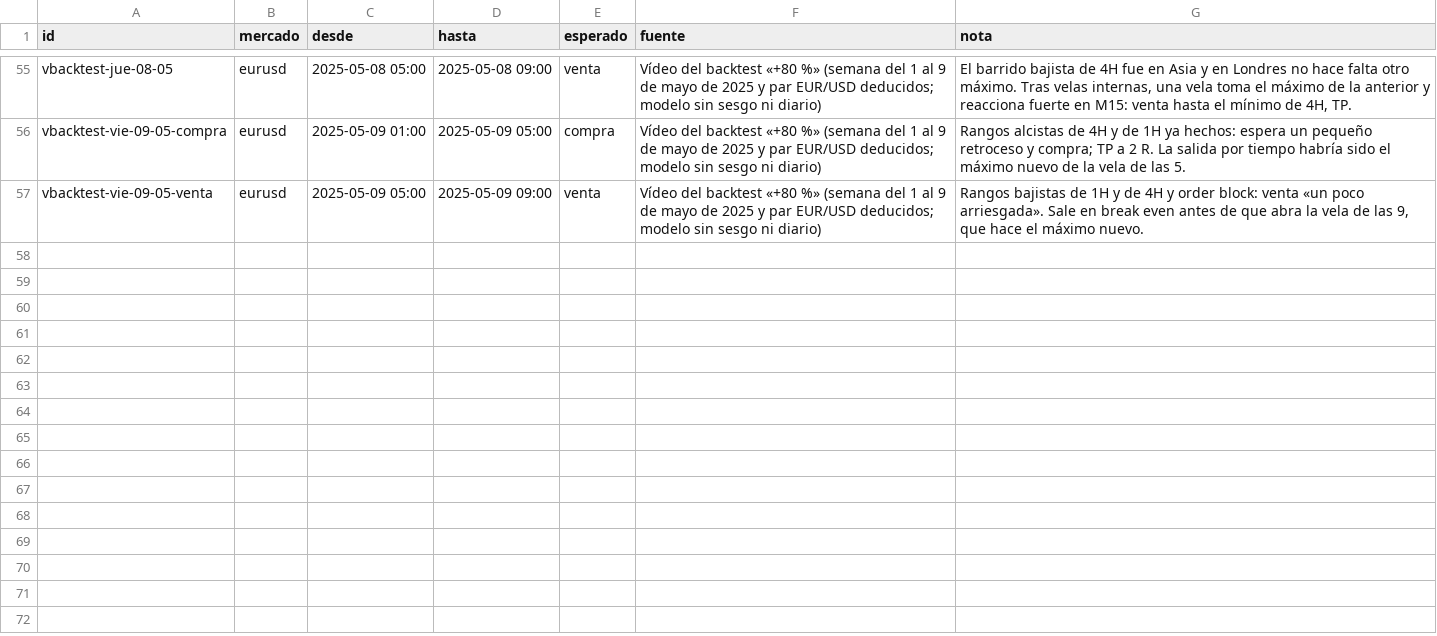
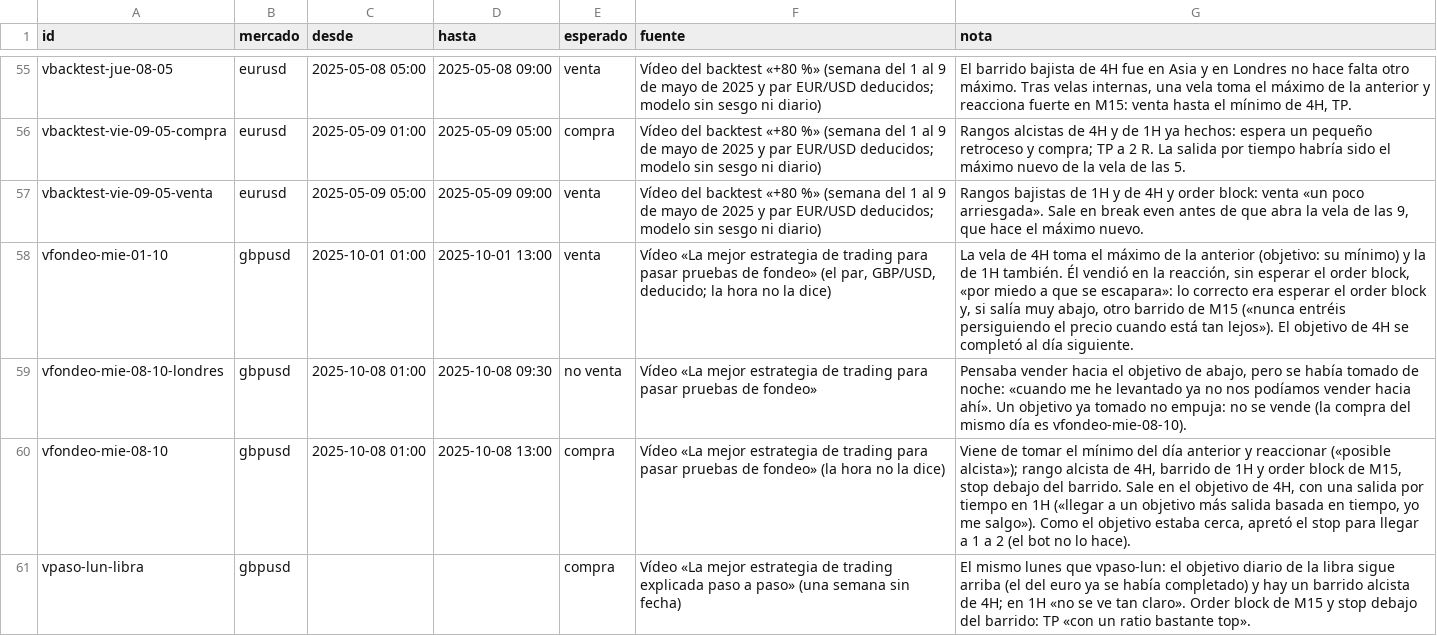
Before and after one commit to damjisystems-hub/Bot-trading, a CSV file: casos/casos.csv, drawn as a sheet; only a part is shown, gaps mark what is left out; the diff names each change by its address in the sheet, - before the commit and + after, or states it on an @@ line.

```diff
--- a/casos/casos.csv
+++ b/casos/casos.csv
+row 58: vfondeo-mie-01-10 | gbpusd | 2025-10-01 01:00 | 2025-10-01 13:00 | venta | Vídeo «La mejor estrategia de trading para pasar pruebas de fondeo» (el par, GBP/USD, deducido; la hora no la dice) | La vela de 4H toma el máximo de la anterior (objetivo: su mínimo) y la de 1H también. Él vendió en la reacción, sin esperar el order block, «por miedo a que se escapara»: lo correcto era esperar el order block y, si salía muy abajo, otro barrido de M15 («nunca entréis persiguiendo el precio cuando está tan lejos»). El objetivo de 4H se completó al día siguiente.
+row 59: vfondeo-mie-08-10-londres | gbpusd | 2025-10-08 01:00 | 2025-10-08 09:30 | no venta | Vídeo «La mejor estrategia de trading para pasar pruebas de fondeo» | Pensaba vender hacia el objetivo de abajo, pero se había tomado de noche: «cuando me he levantado ya no nos podíamos vender hacia ahí». Un objetivo ya tomado no empuja: no se vende (la compra del mismo día es vfondeo-mie-08-10).
+row 60: vfondeo-mie-08-10 | gbpusd | 2025-10-08 01:00 | 2025-10-08 13:00 | compra | Vídeo «La mejor estrategia de trading para pasar pruebas de fondeo» (la hora no la dice) | Viene de tomar el mínimo del día anterior y reaccionar («posible alcista»); rango alcista de 4H, barrido de 1H y order block de M15, stop debajo del barrido. Sale en el objetivo de 4H, con una salida por tiempo en 1H («llegar a un objetivo más salida basada en tiempo, yo me salgo»). Como el objetivo estaba cerca, apretó el stop para llegar a 1 a 2 (el bot no lo hace).
+row 61: vpaso-lun-libra | gbpusd |  |  | compra | Vídeo «La mejor estrategia de trading explicada paso a paso» (una semana sin fecha) | El mismo lunes que vpaso-lun: el objetivo diario de la libra sigue arriba (el del euro ya se había completado) y hay un barrido alcista de 4H; en 1H «no se ve tan claro». Order block de M15 y stop debajo del barrido: TP «con un ratio bastante top».
```
Also changed, not shown: 11 other files.
